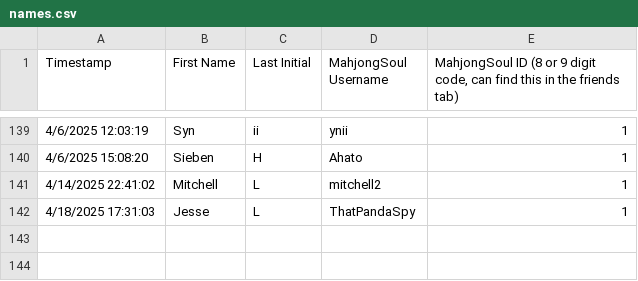
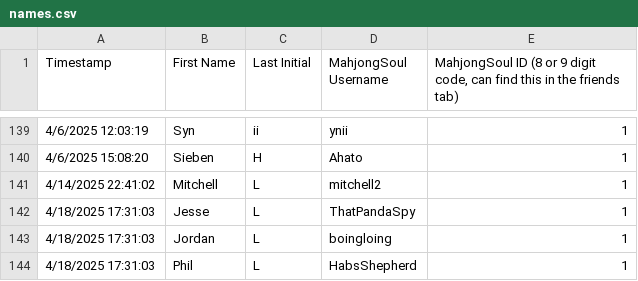
Before and after one commit to Redorangegamez/MJSTeamLeagueBot, a CSV file: names.csv, drawn as a sheet; only a part is shown, gaps mark what is left out.

Commit message:
Update names.csv

```diff
--- a/names.csv
+++ b/names.csv
@@ -142 +142,3 @@ Timestamp,First Name,Last Initial,MahjongSoul Username,"MahjongSoul ID (8 or 9 d
 4/18/2025 17:31:03,Jesse,L,ThatPandaSpy,1
+4/18/2025 17:31:03,Jordan,L,boingloing,1
+4/18/2025 17:31:03,Phil,L,HabsShepherd,1
```
